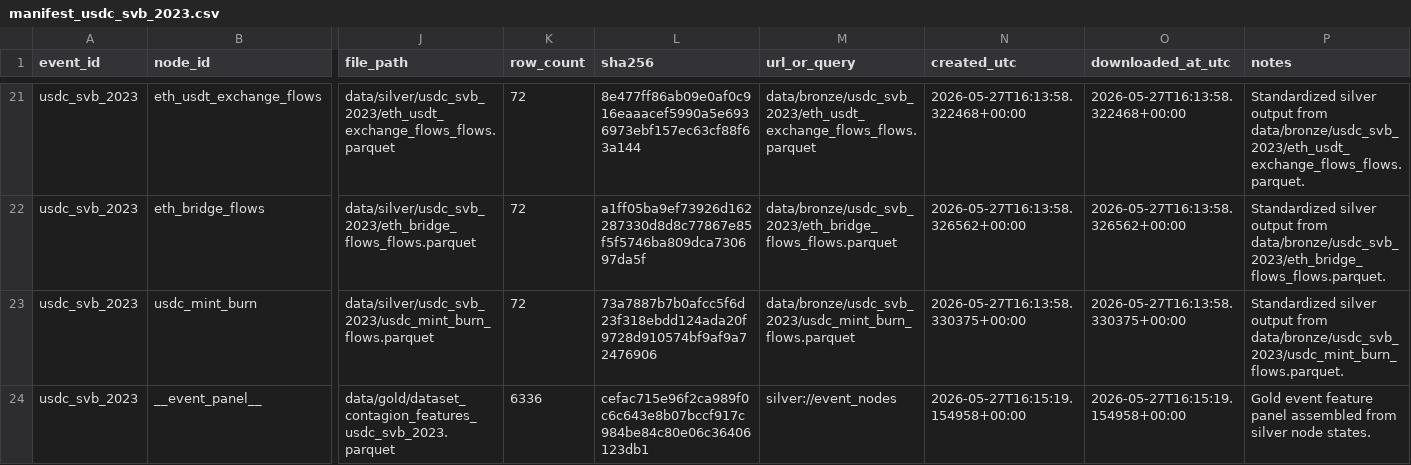
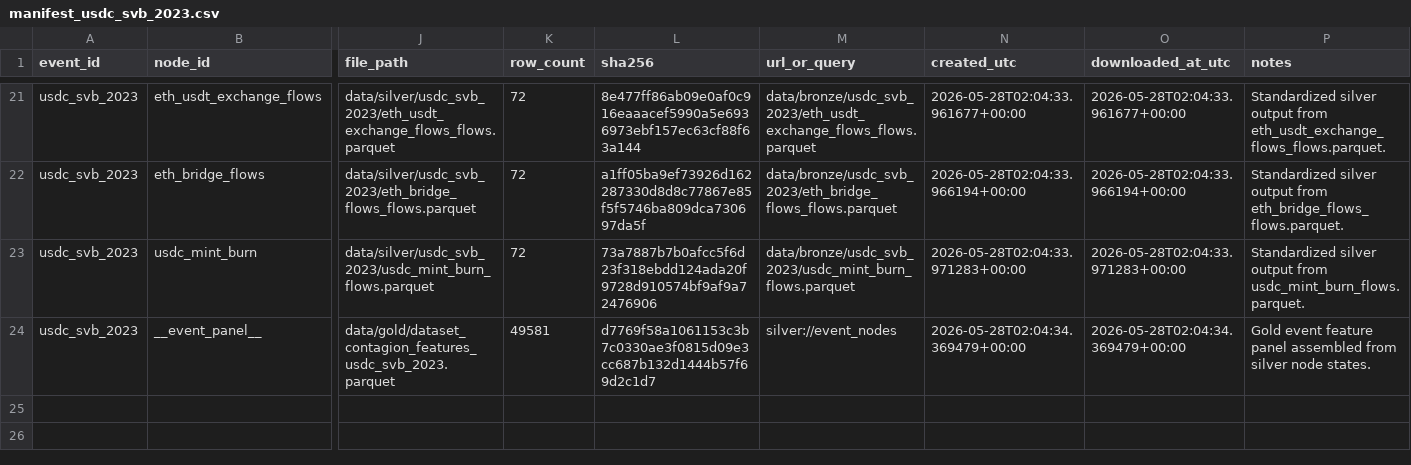
Before and after one commit to nl2992/ICAIF_stablecoin-contagion-network, a CSV file: data/manifests/manifest_usdc_svb_2023.csv, drawn as a sheet; only a part is shown, gaps mark what is left out; the diff covers the shown part only; the diff names each change by its address in the sheet, - before the commit and + after, or states it on an @@ line.

```diff
--- a/data/manifests/manifest_usdc_svb_2023.csv
+++ b/data/manifests/manifest_usdc_svb_2023.csv
-N21 (created_utc): 2026-05-27T16:13:58.322468+00:00
+N21 (created_utc): 2026-05-28T02:04:33.961677+00:00
-O21 (downloaded_at_utc): 2026-05-27T16:13:58.322468+00:00
+O21 (downloaded_at_utc): 2026-05-28T02:04:33.961677+00:00
-P21 (notes): …output from data/bronze/usdc_svb_2023/eth_usdt_exchange_flows_flows.parquet.
+P21 (notes): …output from eth_usdt_exchange_flows_flows.parquet.
-N22 (created_utc): 2026-05-27T16:13:58.326562+00:00
+N22 (created_utc): 2026-05-28T02:04:33.966194+00:00
-O22 (downloaded_at_utc): 2026-05-27T16:13:58.326562+00:00
+O22 (downloaded_at_utc): 2026-05-28T02:04:33.966194+00:00
-P22 (notes): …output from data/bronze/usdc_svb_2023/eth_bridge_flows_flows.parquet.
+P22 (notes): …output from eth_bridge_flows_flows.parquet.
-N23 (created_utc): 2026-05-27T16:13:58.330375+00:00
+N23 (created_utc): 2026-05-28T02:04:33.971283+00:00
-O23 (downloaded_at_utc): 2026-05-27T16:13:58.330375+00:00
+O23 (downloaded_at_utc): 2026-05-28T02:04:33.971283+00:00
-P23 (notes): …output from data/bronze/usdc_svb_2023/usdc_mint_burn_flows.parquet.
+P23 (notes): …output from usdc_mint_burn_flows.parquet.
-K24 (row_count): 6336
+K24 (row_count): 49581
-L24 (sha256): cefac715e96f2ca989f0c6c643e8b07bccf917c984be84c80e06c36406123db1
+L24 (sha256): d7769f58a1061153c3b7c0330ae3f0815d09e3cc687b132d1444b57f69d2c1d7
-N24 (created_utc): 2026-05-27T16:15:19.154958+00:00
+N24 (created_utc): 2026-05-28T02:04:34.369479+00:00
-O24 (downloaded_at_utc): 2026-05-27T16:15:19.154958+00:00
+O24 (downloaded_at_utc): 2026-05-28T02:04:34.369479+00:00
```
Also changed, not shown: 73 edited cells elsewhere in this file, results/tables/table_leadlag_tests_usdc_svb_2023.csv, results/tables/table_node_centrality_usdc_svb_2023.csv, 11 other files.
